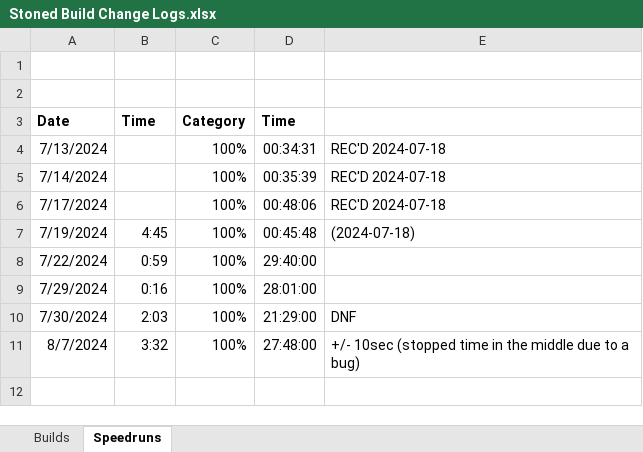
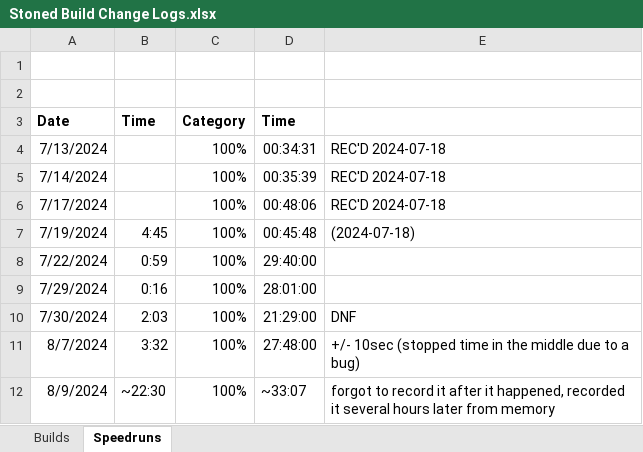
Before and after one commit to shieldgenerator7/Stonicorn, an Excel workbook: Docs/Stoned Build Change Logs.xlsx, sheet Speedruns, drawn as a sheet; values as stored, in another font and other column widths than the file's, no borders; the diff names each change by its address in the sheet, - before the commit and + after, or states it on an @@ line.

```diff
--- a/Docs/Stoned Build Change Logs.xlsx (sheet Speedruns)
+++ b/Docs/Stoned Build Change Logs.xlsx (sheet Speedruns)
+row 12: 8/9/2024 | ~22:30 | 100% | ~33:07 | forgot to record it after it happened, recorded it several hours later from memory
```
Also changed, not shown: sheet Builds.
